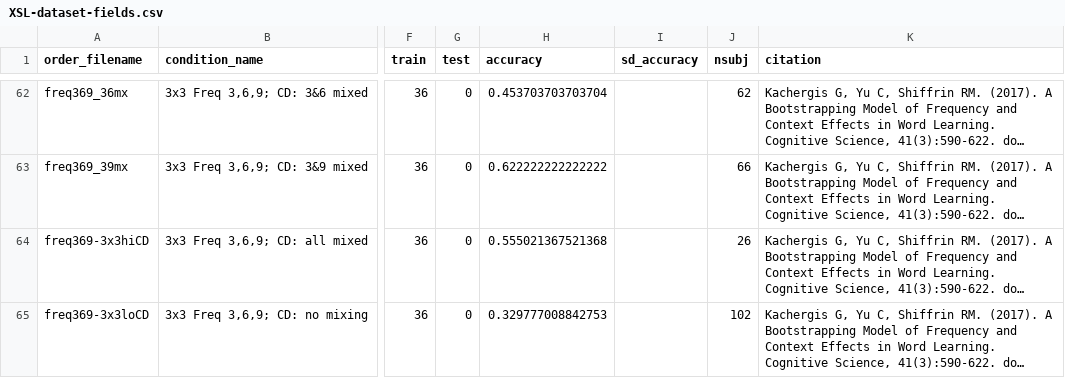
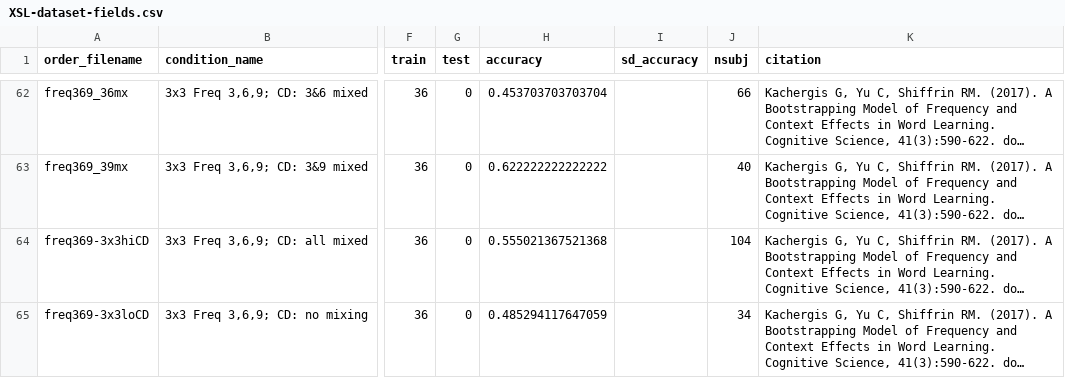
Before and after one commit to kachergis/XSLmodels, a CSV file: data-raw/XSL-dataset-fields.csv, drawn as a sheet; only a part is shown, gaps mark what is left out; long unchanged cells end in …; the diff covers the shown part only; the diff names each change by its address in the sheet, - before the commit and + after, or states it on an @@ line.

```diff
--- a/data-raw/XSL-dataset-fields.csv
+++ b/data-raw/XSL-dataset-fields.csv
-J62 (nsubj): 62
+J62 (nsubj): 66
-J63 (nsubj): 66
+J63 (nsubj): 40
-J64 (nsubj): 26
+J64 (nsubj): 104
-H65 (accuracy): 0.329777008842753
+H65 (accuracy): 0.485294117647059
-J65 (nsubj): 102
+J65 (nsubj): 34
```
Also changed, not shown: 43 edited cells elsewhere in this file, datapage/output/accuracy.csv, datapage/output/conditions.csv, 14 other files.
